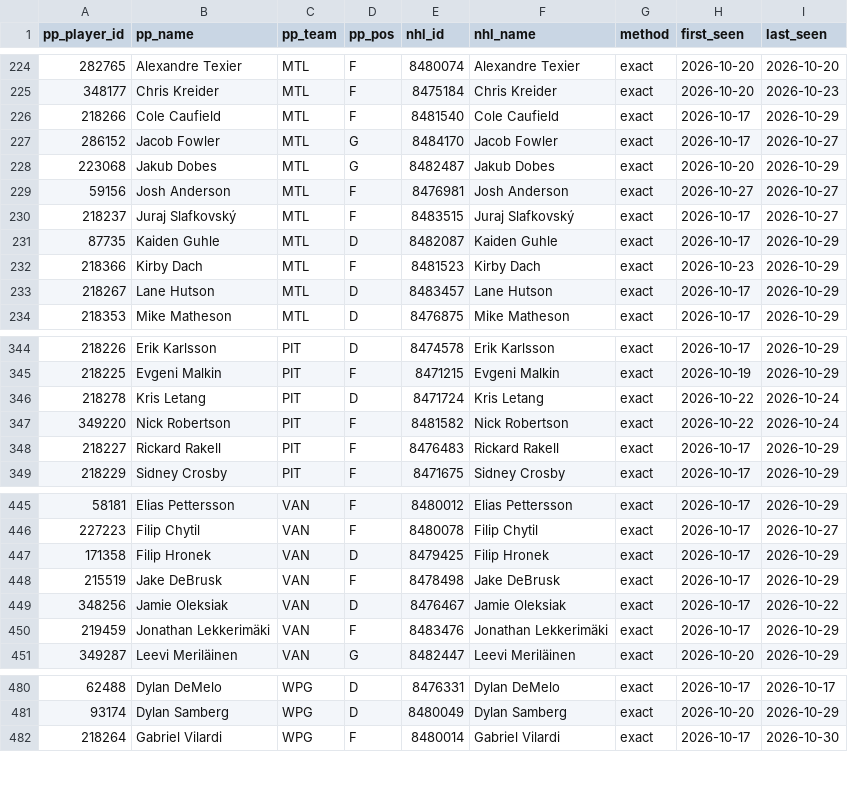
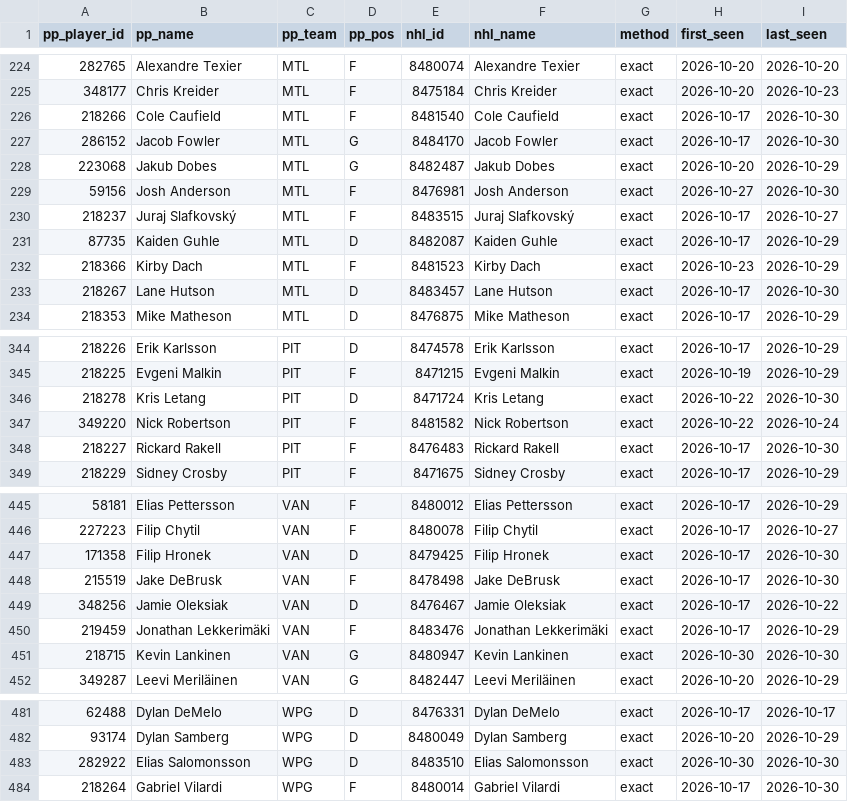
Before and after one commit to mileswilliams08/NHL-prop-model, a CSV file: data/player_map.csv, drawn as a sheet; only a part is shown, gaps mark what is left out; the diff covers the shown part only.

```diff
--- a/data/player_map.csv
+++ b/data/player_map.csv
@@ -225,6 +225,6 @@ pp_player_id,pp_name,pp_team,pp_pos,nhl_id,nhl_name,method,first_seen,last_seen
 348177,Chris Kreider,MTL,F,8475184,Chris Kreider,exact,2026-10-20,2026-10-23
-218266,Cole Caufield,MTL,F,8481540,Cole Caufield,exact,2026-10-17,2026-10-29
-286152,Jacob Fowler,MTL,G,8484170,Jacob Fowler,exact,2026-10-17,2026-10-27
+218266,Cole Caufield,MTL,F,8481540,Cole Caufield,exact,2026-10-17,2026-10-30
+286152,Jacob Fowler,MTL,G,8484170,Jacob Fowler,exact,2026-10-17,2026-10-30
 223068,Jakub Dobes,MTL,G,8482487,Jakub Dobes,exact,2026-10-20,2026-10-29
-59156,Josh Anderson,MTL,F,8476981,Josh Anderson,exact,2026-10-27,2026-10-27
+59156,Josh Anderson,MTL,F,8476981,Josh Anderson,exact,2026-10-27,2026-10-30
 218237,Juraj Slafkovský,MTL,F,8483515,Juraj Slafkovský,exact,2026-10-17,2026-10-27
@@ -232,3 +232,3 @@ pp_player_id,pp_name,pp_team,pp_pos,nhl_id,nhl_name,method,first_seen,last_seen
 218366,Kirby Dach,MTL,F,8481523,Kirby Dach,exact,2026-10-23,2026-10-29
-218267,Lane Hutson,MTL,D,8483457,Lane Hutson,exact,2026-10-17,2026-10-29
+218267,Lane Hutson,MTL,D,8483457,Lane Hutson,exact,2026-10-17,2026-10-30
 218353,Mike Matheson,MTL,D,8476875,Mike Matheson,exact,2026-10-17,2026-10-29
@@ -345,5 +345,5 @@ pp_player_id,pp_name,pp_team,pp_pos,nhl_id,nhl_name,method,first_seen,last_seen
 218225,Evgeni Malkin,PIT,F,8471215,Evgeni Malkin,exact,2026-10-19,2026-10-29
-218278,Kris Letang,PIT,D,8471724,Kris Letang,exact,2026-10-22,2026-10-24
+218278,Kris Letang,PIT,D,8471724,Kris Letang,exact,2026-10-22,2026-10-30
 349220,Nick Robertson,PIT,F,8481582,Nick Robertson,exact,2026-10-22,2026-10-24
-218227,Rickard Rakell,PIT,F,8476483,Rickard Rakell,exact,2026-10-17,2026-10-29
+218227,Rickard Rakell,PIT,F,8476483,Rickard Rakell,exact,2026-10-17,2026-10-30
 218229,Sidney Crosby,PIT,F,8471675,Sidney Crosby,exact,2026-10-17,2026-10-29
@@ -446,6 +446,7 @@ pp_player_id,pp_name,pp_team,pp_pos,nhl_id,nhl_name,method,first_seen,last_seen
 227223,Filip Chytil,VAN,F,8480078,Filip Chytil,exact,2026-10-17,2026-10-27
-171358,Filip Hronek,VAN,D,8479425,Filip Hronek,exact,2026-10-17,2026-10-29
-215519,Jake DeBrusk,VAN,F,8478498,Jake DeBrusk,exact,2026-10-17,2026-10-29
+171358,Filip Hronek,VAN,D,8479425,Filip Hronek,exact,2026-10-17,2026-10-30
+215519,Jake DeBrusk,VAN,F,8478498,Jake DeBrusk,exact,2026-10-17,2026-10-30
 348256,Jamie Oleksiak,VAN,D,8476467,Jamie Oleksiak,exact,2026-10-17,2026-10-22
 219459,Jonathan Lekkerimäki,VAN,F,8483476,Jonathan Lekkerimäki,exact,2026-10-17,2026-10-29
+218715,Kevin Lankinen,VAN,G,8480947,Kevin Lankinen,exact,2026-10-30,2026-10-30
 349287,Leevi Meriläinen,VAN,G,8482447,Leevi Meriläinen,exact,2026-10-20,2026-10-29
@@ -481,2 +482,3 @@ pp_player_id,pp_name,pp_team,pp_pos,nhl_id,nhl_name,method,first_seen,last_seen
 93174,Dylan Samberg,WPG,D,8480049,Dylan Samberg,exact,2026-10-20,2026-10-29
+282922,Elias Salomonsson,WPG,D,8483510,Elias Salomonsson,exact,2026-10-30,2026-10-30
 218264,Gabriel Vilardi,WPG,F,8480014,Gabriel Vilardi,exact,2026-10-17,2026-10-30
```
Also changed, not shown: 7 edited cells elsewhere in this file, data/history/games.csv, data/history/goalie_games.csv, 4 other files.
